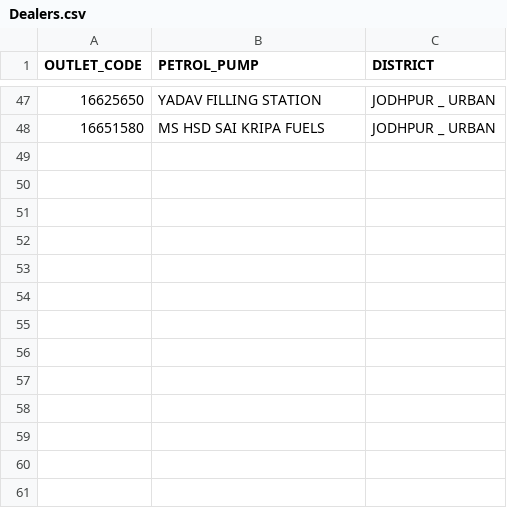
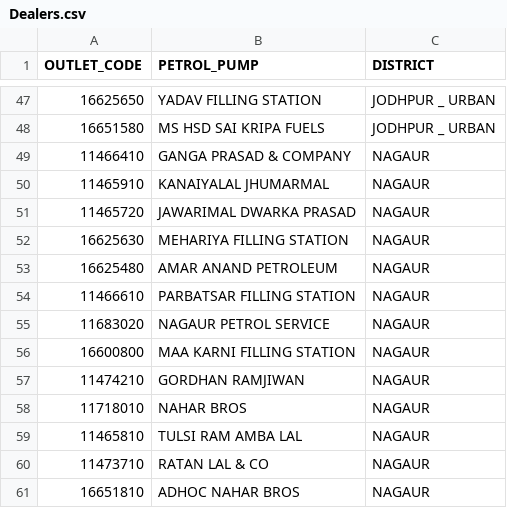
Before and after one commit to Prasenjit-Sharma/hpcl_campaign, a CSV file: Dealers.csv, drawn as a sheet; only a part is shown, gaps mark what is left out.

Commit message:
Nagaur Dealers Added

```diff
--- a/Dealers.csv
+++ b/Dealers.csv
@@ -48 +48,14 @@
 16651580,MS HSD SAI KRIPA FUELS,JODHPUR _ URBAN
+11466410,GANGA PRASAD & COMPANY,NAGAUR
+11465910,KANAIYALAL JHUMARMAL,NAGAUR
+11465720,JAWARIMAL DWARKA PRASAD,NAGAUR
+16625630,MEHARIYA FILLING STATION,NAGAUR
+16625480,AMAR ANAND PETROLEUM,NAGAUR
+11466610,PARBATSAR FILLING STATION,NAGAUR
+11683020,NAGAUR PETROL SERVICE,NAGAUR
+16600800,MAA KARNI FILLING STATION,NAGAUR
+11474210,GORDHAN RAMJIWAN,NAGAUR
+11718010,NAHAR BROS,NAGAUR
+11465810,TULSI RAM AMBA LAL,NAGAUR
+11473710,RATAN LAL & CO,NAGAUR
+16651810,ADHOC NAHAR BROS,NAGAUR
```
